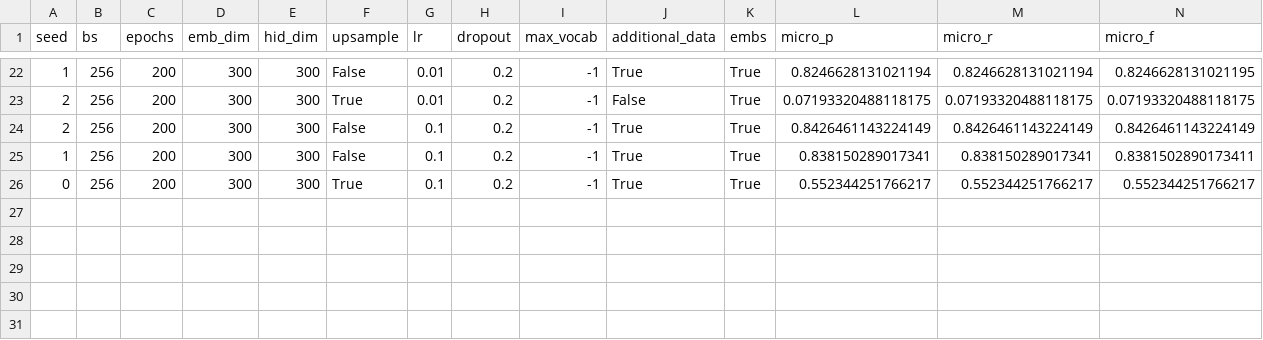
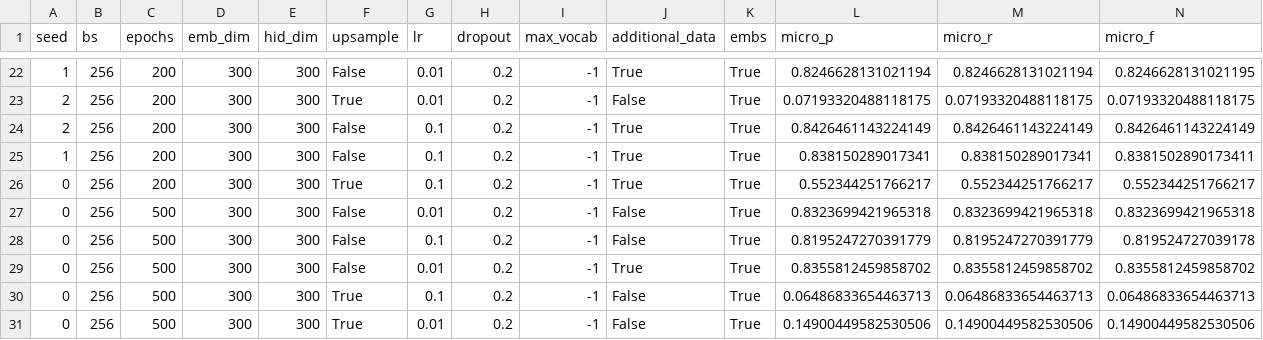
Before and after one commit to mahartmann/info_clusters, a CSV file: results_lstm.csv, drawn as a sheet; only a part is shown, gaps mark what is left out; rows hold the shown columns only; the diff names each change by its address in the sheet, - before the commit and + after, or states it on an @@ line.

Commit message:
results

```diff
--- a/results_lstm.csv
+++ b/results_lstm.csv
+row 27: 0 | 256 | 500 | 300 | 300 | False | 0.01 | 0.2 | -1 | False | True | 0.8323699421965318 | 0.8323699421965318 | 0.8323699421965318
+row 28: 0 | 256 | 500 | 300 | 300 | False | 0.1 | 0.2 | -1 | False | True | 0.8195247270391779 | 0.8195247270391779 | 0.819524727039178
+row 29: 0 | 256 | 500 | 300 | 300 | False | 0.01 | 0.2 | -1 | True | True | 0.8355812459858702 | 0.8355812459858702 | 0.8355812459858702
+row 30: 0 | 256 | 500 | 300 | 300 | True | 0.1 | 0.2 | -1 | False | True | 0.06486833654463713 | 0.06486833654463713 | 0.06486833654463713
+row 31: 0 | 256 | 500 | 300 | 300 | True | 0.01 | 0.2 | -1 | False | True | 0.14900449582530506 | 0.14900449582530506 | 0.14900449582530506
```
